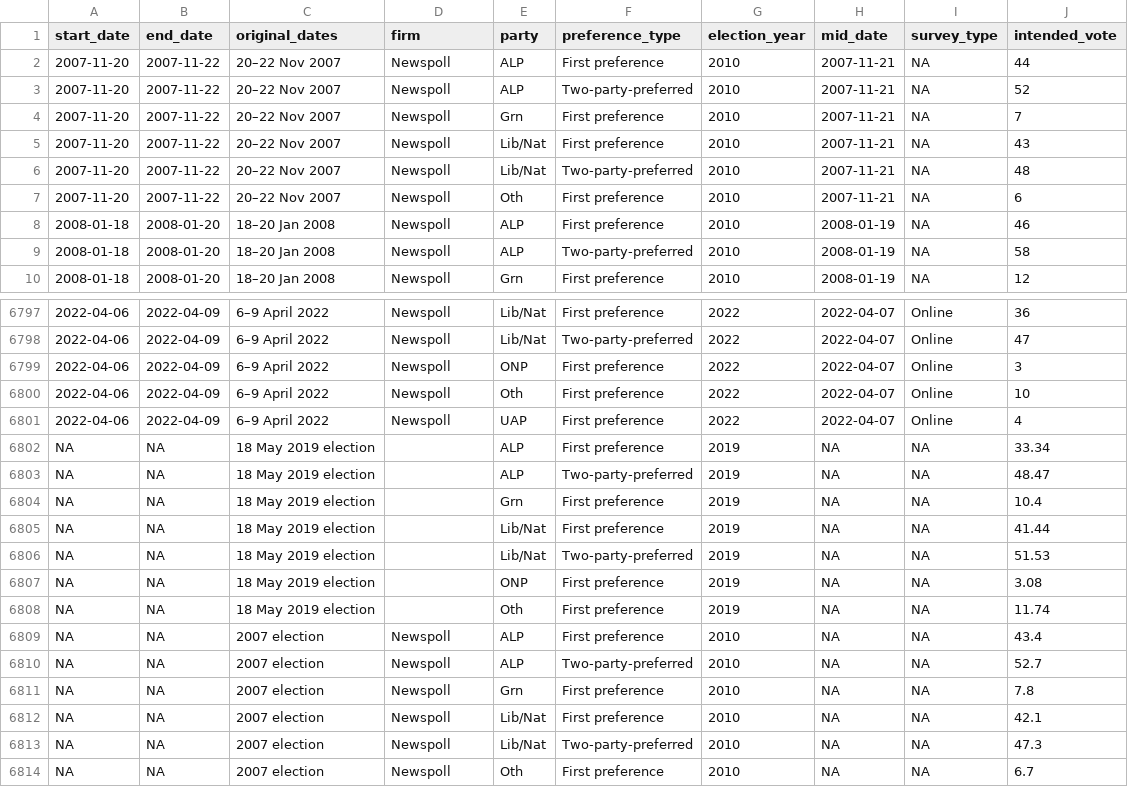
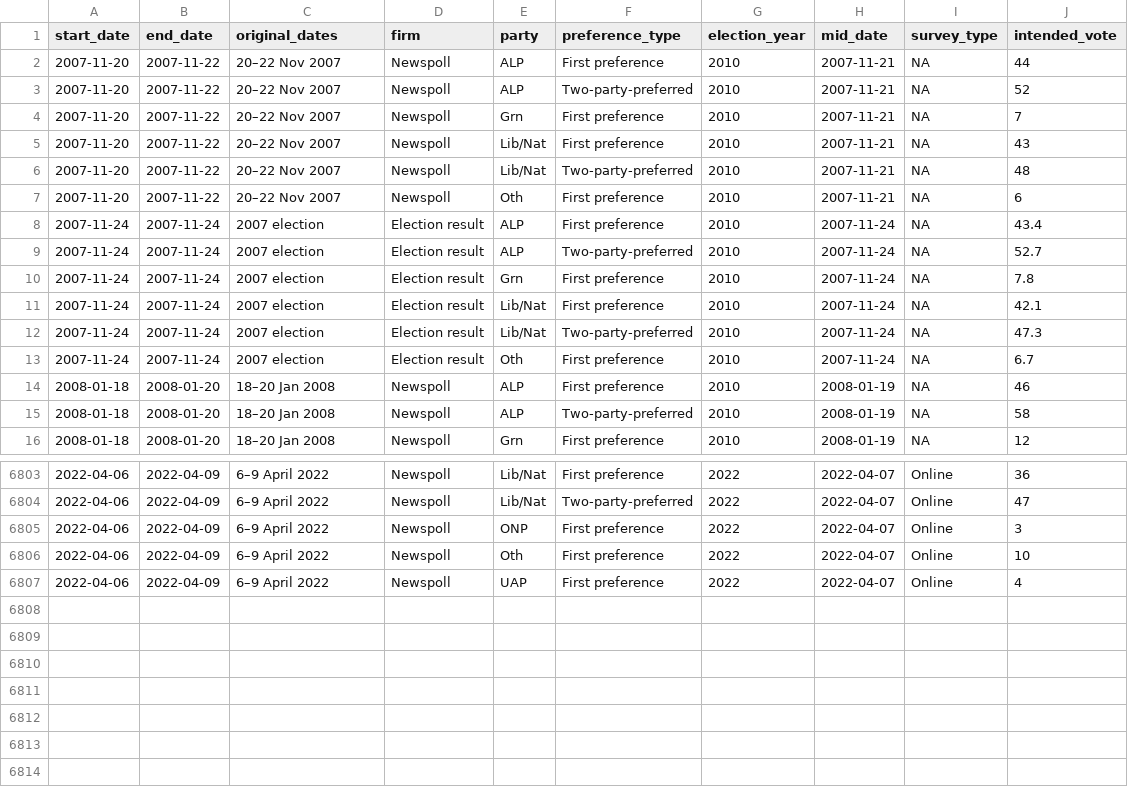
Before and after one commit to ellisp/ozfedelect, a CSV file: comparison-data/ozpolls.csv, drawn as a sheet; only a part is shown, gaps mark what is left out; removed rows and columns are numbered as before the commit, all else as after; the diff names each change by its address in the sheet, - before the commit and + after, or states it on an @@ line.

```diff
--- a/comparison-data/ozpolls.csv
+++ b/comparison-data/ozpolls.csv
+row 8: 2007-11-24 | 2007-11-24 | 2007 election | Election result | ALP | First preference | 2010 | 2007-11-24 | NA | 43.4
+row 9: 2007-11-24 | 2007-11-24 | 2007 election | Election result | ALP | Two-party-preferred | 2010 | 2007-11-24 | NA | 52.7
+row 10: 2007-11-24 | 2007-11-24 | 2007 election | Election result | Grn | First preference | 2010 | 2007-11-24 | NA | 7.8
+row 11: 2007-11-24 | 2007-11-24 | 2007 election | Election result | Lib/Nat | First preference | 2010 | 2007-11-24 | NA | 42.1
+row 12: 2007-11-24 | 2007-11-24 | 2007 election | Election result | Lib/Nat | Two-party-preferred | 2010 | 2007-11-24 | NA | 47.3
+row 13: 2007-11-24 | 2007-11-24 | 2007 election | Election result | Oth | First preference | 2010 | 2007-11-24 | NA | 6.7
-row 6802: NA | NA | 18 May 2019 election |  | ALP | First preference | 2019 | NA | NA | 33.34
-row 6803: NA | NA | 18 May 2019 election |  | ALP | Two-party-preferred | 2019 | NA | NA | 48.47
-row 6804: NA | NA | 18 May 2019 election |  | Grn | First preference | 2019 | NA | NA | 10.4
-row 6805: NA | NA | 18 May 2019 election |  | Lib/Nat | First preference | 2019 | NA | NA | 41.44
-row 6806: NA | NA | 18 May 2019 election |  | Lib/Nat | Two-party-preferred | 2019 | NA | NA | 51.53
-row 6807: NA | NA | 18 May 2019 election |  | ONP | First preference | 2019 | NA | NA | 3.08
-row 6808: NA | NA | 18 May 2019 election |  | Oth | First preference | 2019 | NA | NA | 11.74
-row 6809: NA | NA | 2007 election | Newspoll | ALP | First preference | 2010 | NA | NA | 43.4
-row 6810: NA | NA | 2007 election | Newspoll | ALP | Two-party-preferred | 2010 | NA | NA | 52.7
-row 6811: NA | NA | 2007 election | Newspoll | Grn | First preference | 2010 | NA | NA | 7.8
-row 6812: NA | NA | 2007 election | Newspoll | Lib/Nat | First preference | 2010 | NA | NA | 42.1
-row 6813: NA | NA | 2007 election | Newspoll | Lib/Nat | Two-party-preferred | 2010 | NA | NA | 47.3
-row 6814: NA | NA | 2007 election | Newspoll | Oth | First preference | 2010 | NA | NA | 6.7
```
Also changed, not shown: 14 other files.
